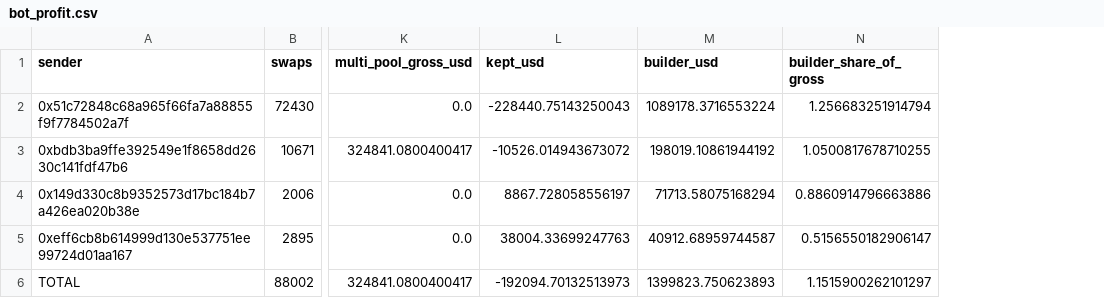
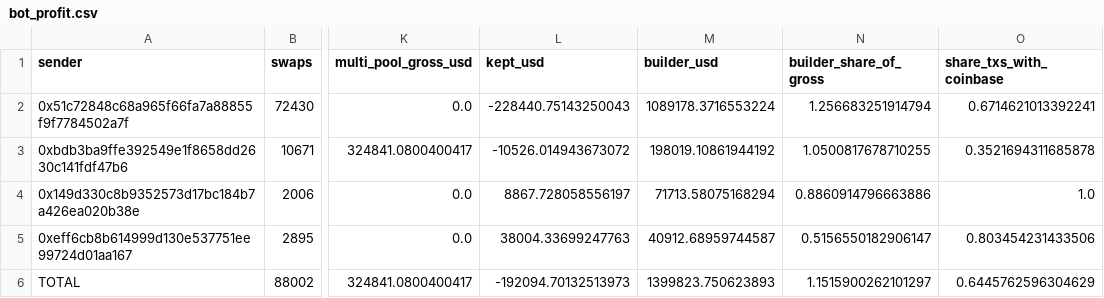
Before and after one commit to samuraixx-key/uniswap-lp-economics, a CSV file: results/bot_profit.csv, drawn as a sheet; only a part is shown, gaps mark what is left out; the diff names each change by its address in the sheet, - before the commit and + after, or states it on an @@ line.

Commit message:
Regenerate results: kept at 12 s, coinbase share per bot, ordered size buckets, chart 3 ticks
All six analysis checks pass on the real data; every previously published number is unchanged
(markout tables differ only in row and column order).

```diff
--- a/results/bot_profit.csv
+++ b/results/bot_profit.csv
+column O (share_txs_with_coinbase), rows 2-6: 0.6714621013392241 | 0.3521694311685878 | 1.0 | 0.803454231433506 | 0.6445762596304629
```
Also changed, not shown: results/markouts.csv, results/markouts_robustness.csv, 7 other files.
